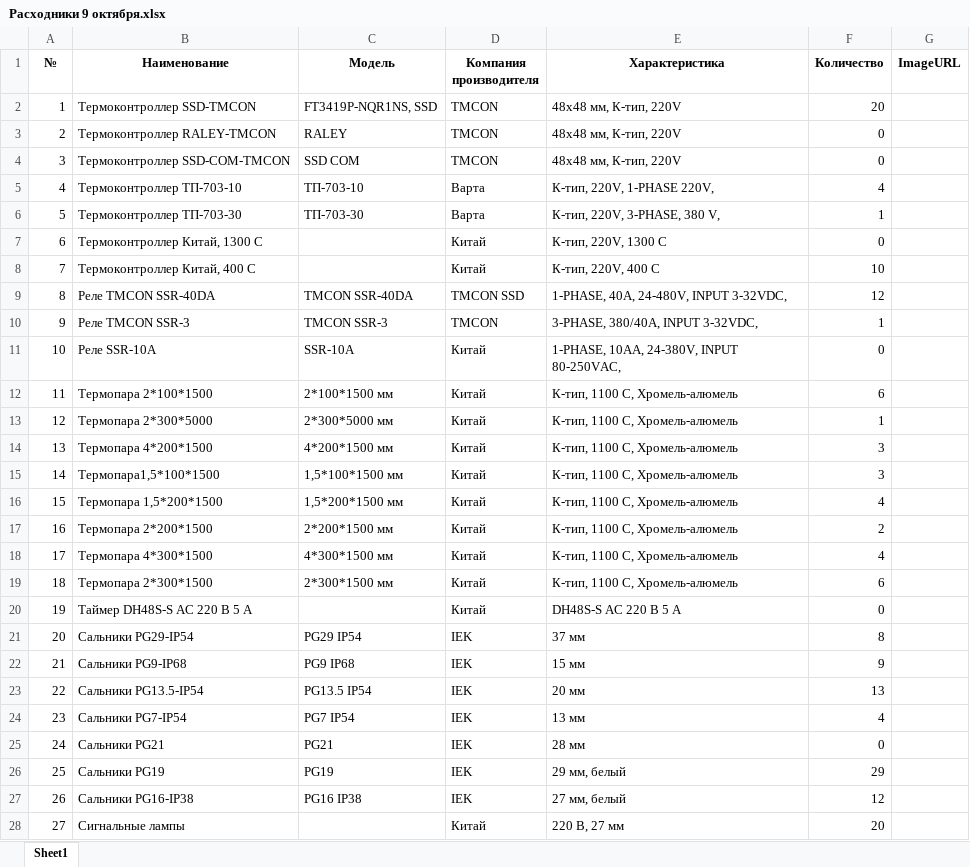
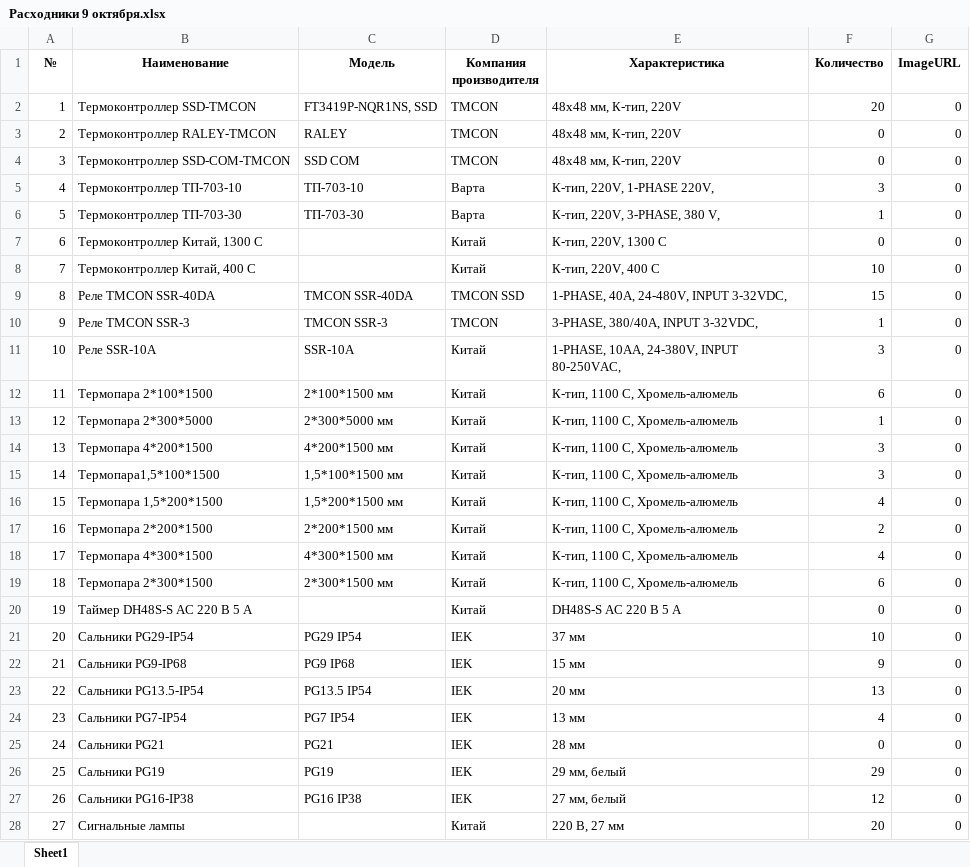
Before and after one commit to damihr/testing_deploy_bot, an Excel workbook: Расходники 9 октября.xlsx, sheet Sheet1, drawn as a sheet; only a part is shown; values as stored, in another font and other column widths than the file's, no borders; the diff covers the shown part only; the diff names each change by its address in the sheet, - before the commit and + after, or states it on an @@ line.

Commit message:
Update bot with auto-resize columns, history features, and HTML formatting fixes

```diff
--- a/Расходники 9 октября.xlsx (sheet Sheet1)
+++ b/Расходники 9 октября.xlsx (sheet Sheet1)
-G2:G28 (ImageURL): (empty)
+G2:G28 (ImageURL): 0
-F5 (Количество): 4
+F5 (Количество): 3
-F9 (Количество): 12
+F9 (Количество): 15
-F11 (Количество): 0
+F11 (Количество): 3
-F21 (Количество): 8
+F21 (Количество): 10
```
Also changed, not shown: 34 edited cells elsewhere in this sheet, 3 other files.
